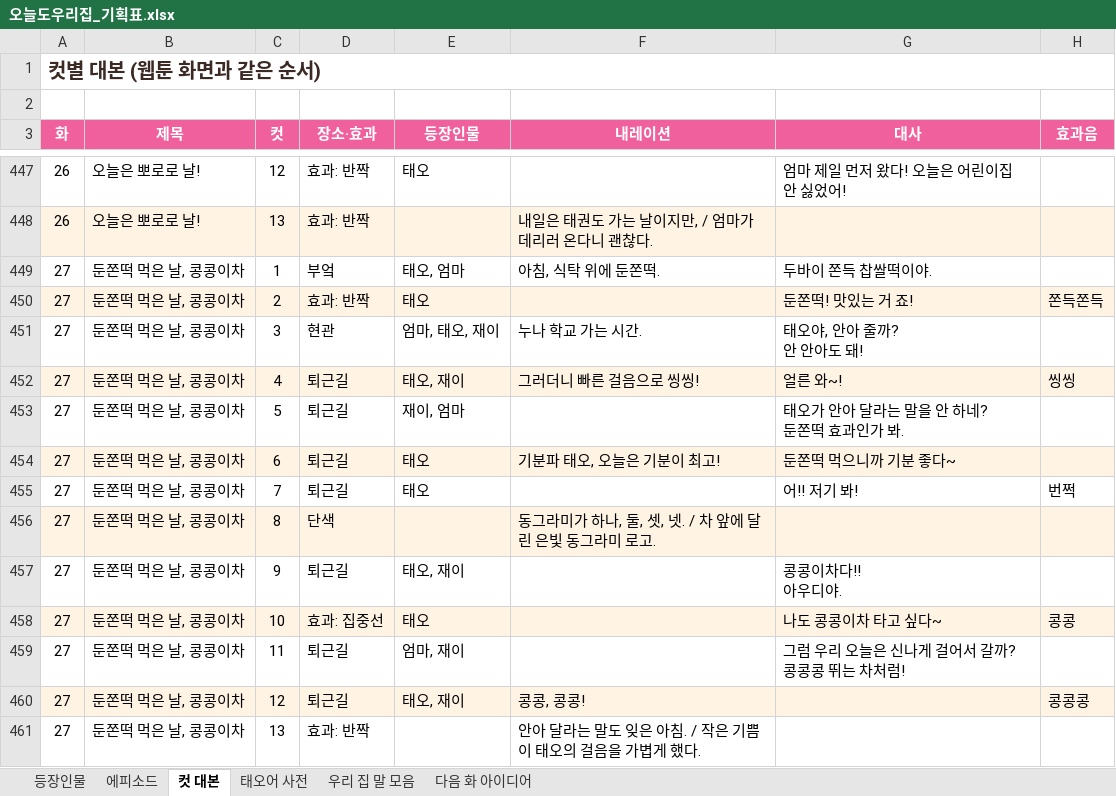
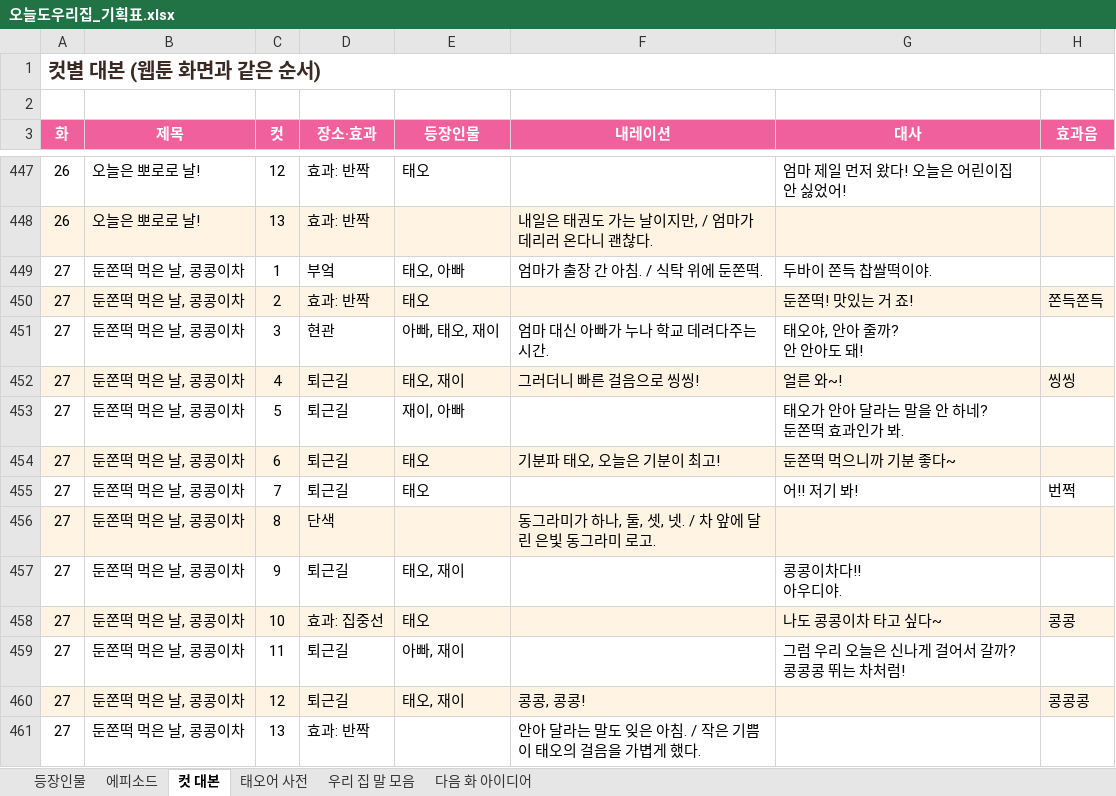
Before and after one commit to seangold8888/seangold8888.github.io, an Excel workbook: webtoon/planning/오늘도우리집_기획표.xlsx, sheet 컷 대본, drawn as a sheet; only a part is shown, gaps mark what is left out; values as stored, in another font and other column widths than the file's, no borders; the diff names each change by its address in the sheet, - before the commit and + after, or states it on an @@ line.

```diff
--- a/webtoon/planning/오늘도우리집_기획표.xlsx (sheet 컷 대본)
+++ b/webtoon/planning/오늘도우리집_기획표.xlsx (sheet 컷 대본)
-E449 (등장인물): 태오, 엄마
+E449 (등장인물): 태오, 아빠
-F449 (내레이션): 아침, 식탁 위에 둔쫀떡.
+F449 (내레이션): 엄마가 출장 간 아침. / 식탁 위에 둔쫀떡.
-E451 (등장인물): 엄마, 태오, 재이
+E451 (등장인물): 아빠, 태오, 재이
-F451 (내레이션): 누나 학교 가는 시간.
+F451 (내레이션): 엄마 대신 아빠가 누나 학교 데려다주는 시간.
-E453 (등장인물): 재이, 엄마
+E453 (등장인물): 재이, 아빠
-E459 (등장인물): 엄마, 재이
+E459 (등장인물): 아빠, 재이
```
Also changed, not shown: sheet 에피소드, sheet 다음 화 아이디어, 2 other files.
